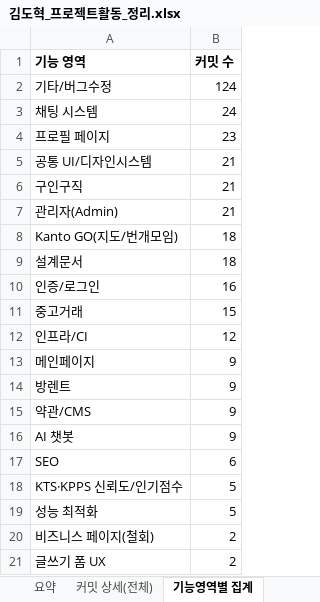
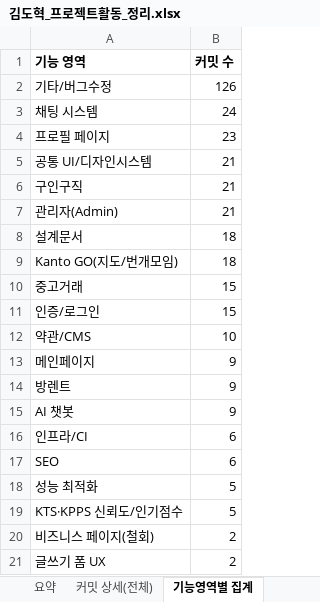
Before and after one commit to FRONTENDBOOTCAMP-17th/kanto, an Excel workbook: docs/보고서/김도혁_프로젝트활동_정리.xlsx, sheet 기능영역별 집계, drawn as a sheet; values as stored, in another font and other column widths than the file's, no borders; removed rows and columns are numbered as before the commit, all else as after; the diff names each change by its address in the sheet, - before the commit and + after, or states it on an @@ line.

```diff
--- a/docs/보고서/김도혁_프로젝트활동_정리.xlsx (sheet 기능영역별 집계)
+++ b/docs/보고서/김도혁_프로젝트활동_정리.xlsx (sheet 기능영역별 집계)
-B2 (커밋 수): 124
+B2 (커밋 수): 126
@@ row 9 moved to row 8: 설계문서 @@
-row 10: 인증/로그인 | 16
-row 12: 인프라/CI | 12
+row 11: 인증/로그인 | 15
+row 12: 약관/CMS | 10
-row 15: 약관/CMS | 9
+row 16: 인프라/CI | 6
@@ row 19 moved to row 18: 성능 최적화 @@
```
Also changed, not shown: sheet 커밋 상세(전체), sheet 요약, sheet 유형별 집계, sheet 주도 PR 목록, sheet 회의록 요약, other sheet tabs, 1 other file.
